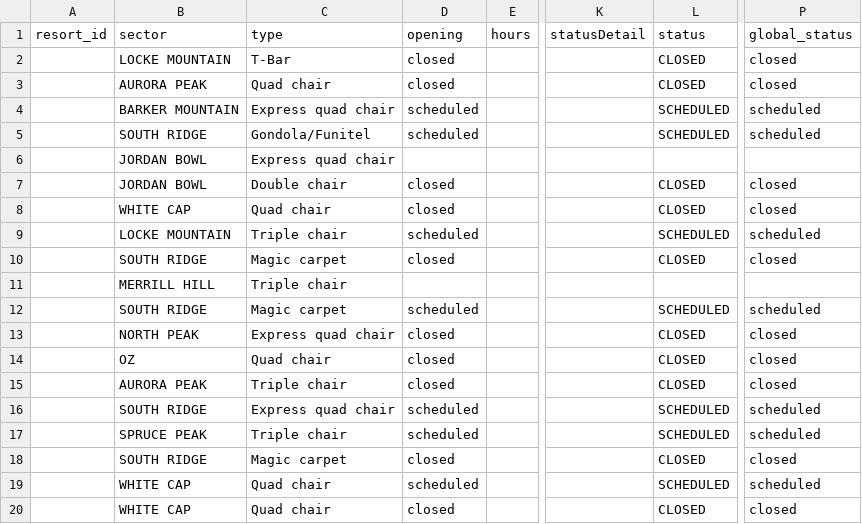
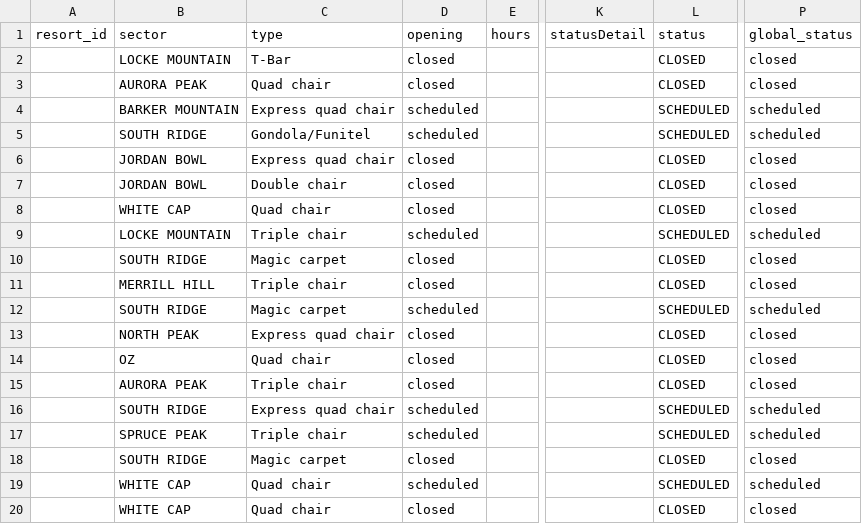
Before and after one commit to abkfenris/SundayRiverConditions, a CSV file: lifts.csv, drawn as a sheet; only a part is shown, gaps mark what is left out; the diff names each change by its address in the sheet, - before the commit and + after, or states it on an @@ line.

```diff
--- a/lifts.csv
+++ b/lifts.csv
-D6 (opening): (empty)
+D6 (opening): closed
-L6 (status): (empty)
+L6 (status): CLOSED
-P6 (global_status): (empty)
+P6 (global_status): closed
-D11 (opening): (empty)
+D11 (opening): closed
-L11 (status): (empty)
+L11 (status): CLOSED
-P11 (global_status): (empty)
+P11 (global_status): closed
```
Also changed, not shown: trails.csv, 1 other file.
